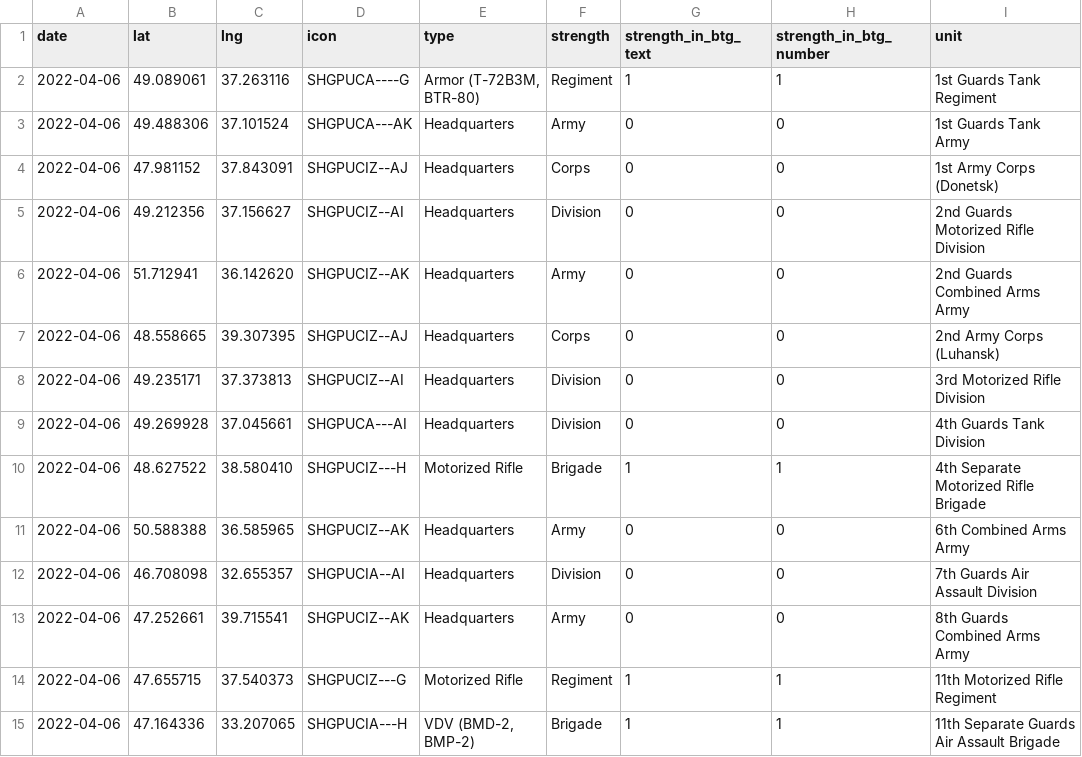
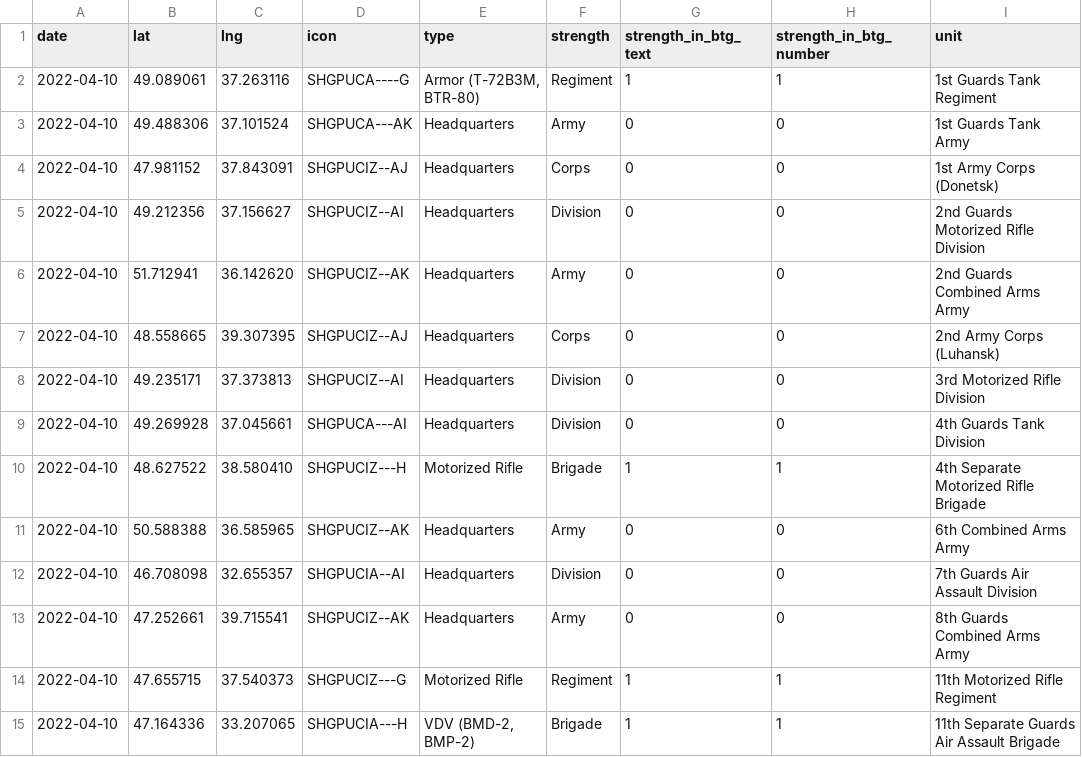
Before and after one commit to simonhuwiler/uawardata, a CSV file: data/csv/units_current.csv, drawn as a sheet; only a part is shown; the diff covers the shown part only; the diff names each change by its address in the sheet, - before the commit and + after, or states it on an @@ line.

```diff
--- a/data/csv/units_current.csv
+++ b/data/csv/units_current.csv
-A2:A15 (date): 2022-04-06
+A2:A15 (date): 2022-04-10
```
Also changed, not shown: 2 added rows, 1 removed row and 41 edited cells elsewhere in this file, 3 other files.
